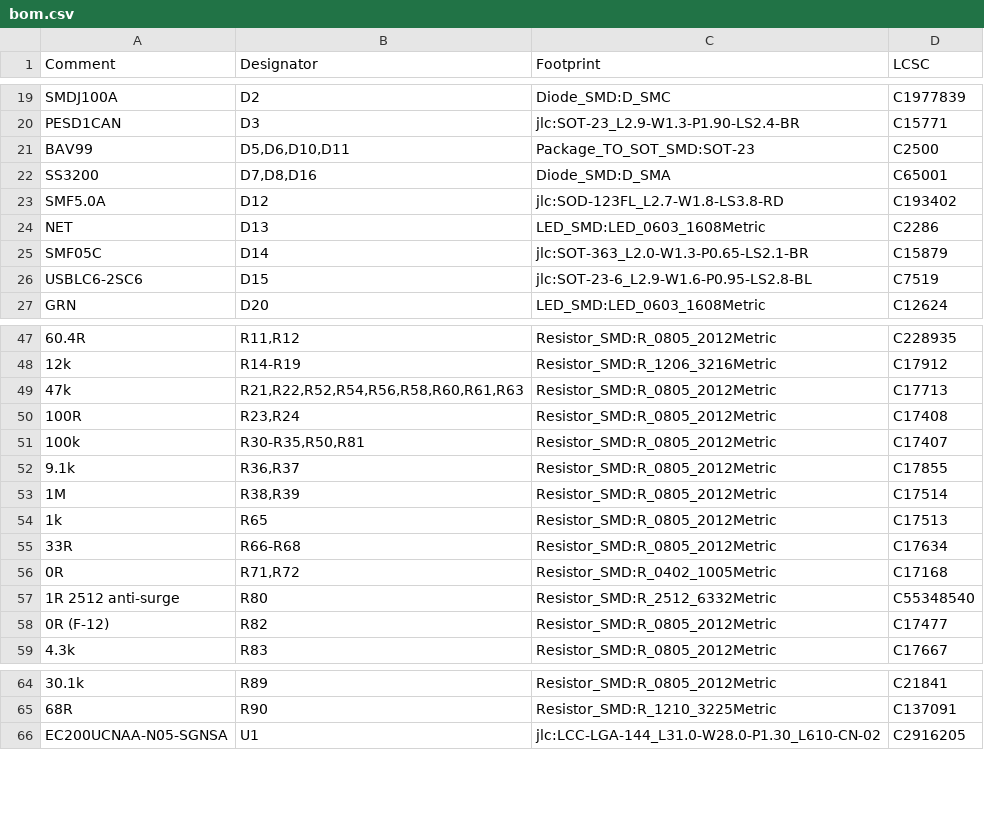
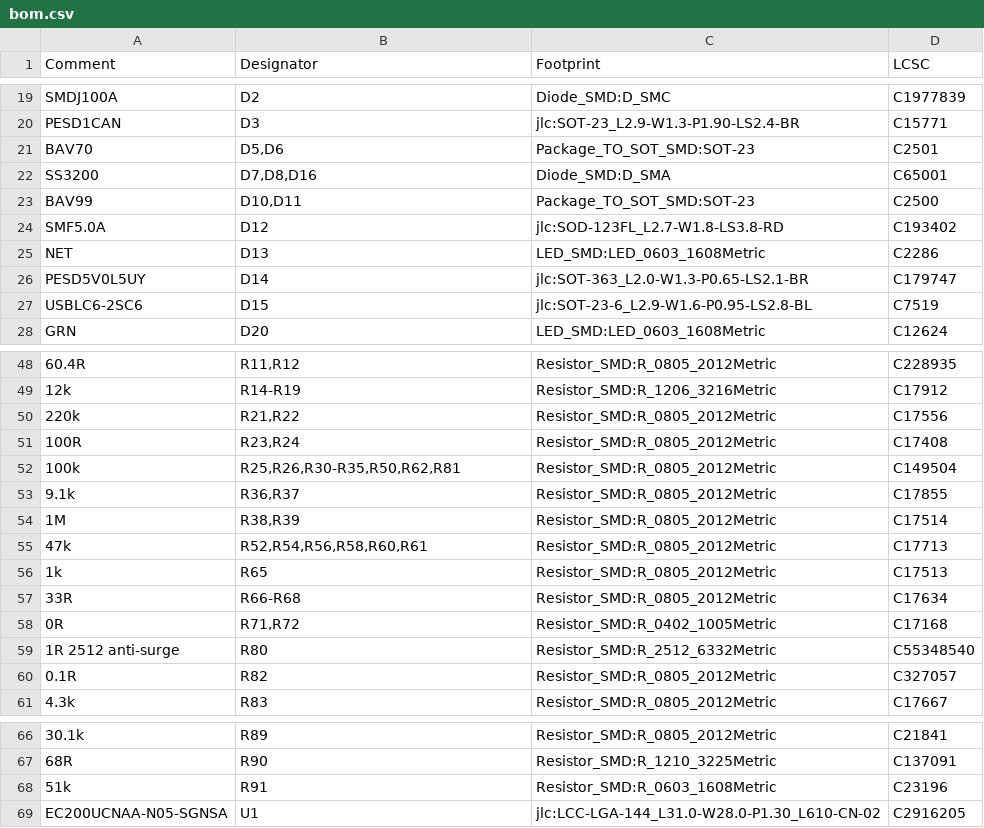
Before and after one commit to Immanueldavidckp/schematics, a CSV file: out/bom.csv, drawn as a sheet; only a part is shown, gaps mark what is left out; the diff covers the shown part only.

```diff
--- a/out/bom.csv
+++ b/out/bom.csv
@@ -20,7 +20,8 @@
 "PESD1CAN","D3","jlc:SOT-23_L2.9-W1.3-P1.90-LS2.4-BR","C15771"
-"BAV99","D5,D6,D10,D11","Package_TO_SOT_SMD:SOT-23","C2500"
+"BAV70","D5,D6","Package_TO_SOT_SMD:SOT-23","C2501"
 "SS3200","D7,D8,D16","Diode_SMD:D_SMA","C65001"
+"BAV99","D10,D11","Package_TO_SOT_SMD:SOT-23","C2500"
 "SMF5.0A","D12","jlc:SOD-123FL_L2.7-W1.8-LS3.8-RD","C193402"
 "NET","D13","LED_SMD:LED_0603_1608Metric","C2286"
-"SMF05C","D14","jlc:SOT-363_L2.0-W1.3-P0.65-LS2.1-BR","C15879"
+"PESD5V0L5UY","D14","jlc:SOT-363_L2.0-W1.3-P0.65-LS2.1-BR","C179747"
 "USBLC6-2SC6","D15","jlc:SOT-23-6_L2.9-W1.6-P0.95-LS2.8-BL","C7519"
@@ -48,7 +49,8 @@
 "12k","R14-R19","Resistor_SMD:R_1206_3216Metric","C17912"
-"47k","R21,R22,R52,R54,R56,R58,R60,R61,R63","Resistor_SMD:R_0805_2012Metric","C17713"
+"220k","R21,R22","Resistor_SMD:R_0805_2012Metric","C17556"
 "100R","R23,R24","Resistor_SMD:R_0805_2012Metric","C17408"
-"100k","R30-R35,R50,R81","Resistor_SMD:R_0805_2012Metric","C17407"
+"100k","R25,R26,R30-R35,R50,R62,R81","Resistor_SMD:R_0805_2012Metric","C149504"
 "9.1k","R36,R37","Resistor_SMD:R_0805_2012Metric","C17855"
 "1M","R38,R39","Resistor_SMD:R_0805_2012Metric","C17514"
+"47k","R52,R54,R56,R58,R60,R61","Resistor_SMD:R_0805_2012Metric","C17713"
 "1k","R65","Resistor_SMD:R_0805_2012Metric","C17513"
@@ -57,3 +59,3 @@
 "1R 2512 anti-surge","R80","Resistor_SMD:R_2512_6332Metric","C55348540"
-"0R (F-12)","R82","Resistor_SMD:R_0805_2012Metric","C17477"
+"0.1R","R82","Resistor_SMD:R_0805_2012Metric","C327057"
 "4.3k","R83","Resistor_SMD:R_0805_2012Metric","C17667"
@@ -65,2 +67,3 @@
 "68R","R90","Resistor_SMD:R_1210_3225Metric","C137091"
+"51k","R91","Resistor_SMD:R_0603_1608Metric","C23196"
 "EC200UCNAA-N05-SGNSA","U1","jlc:LCC-LGA-144_L31.0-W28.0-P1.30_L610-CN-02","C2916205"
```
Also changed, not shown: 4 edited cells elsewhere in this file, 19 other files.
